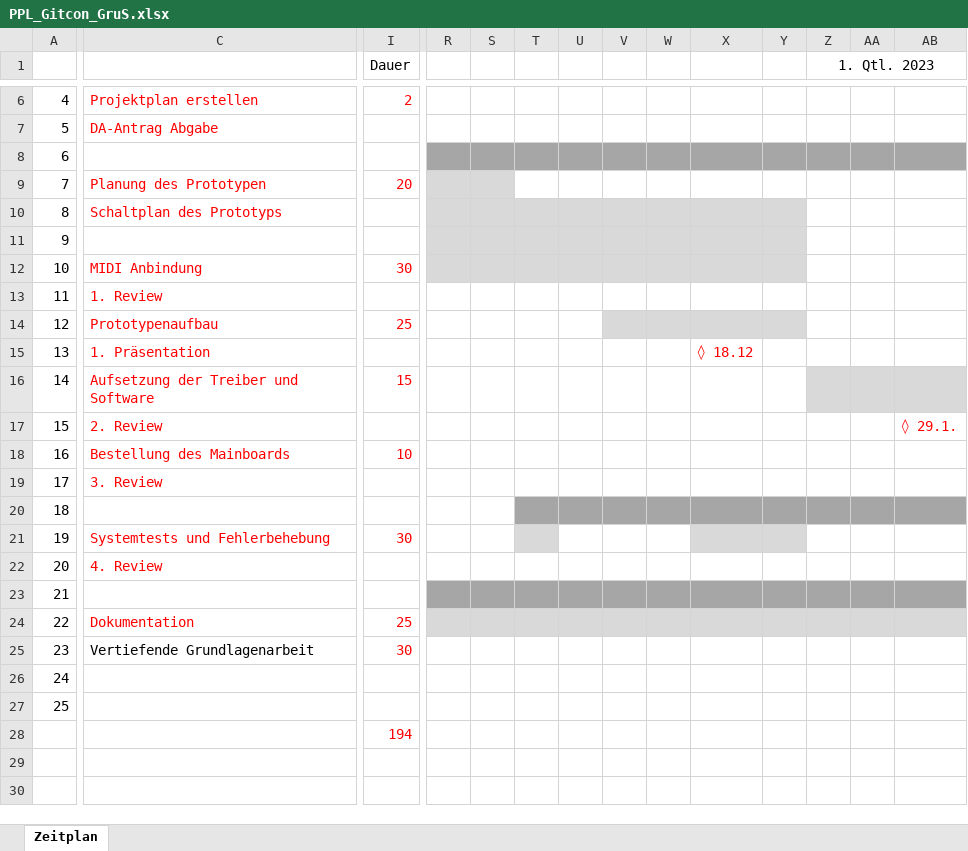
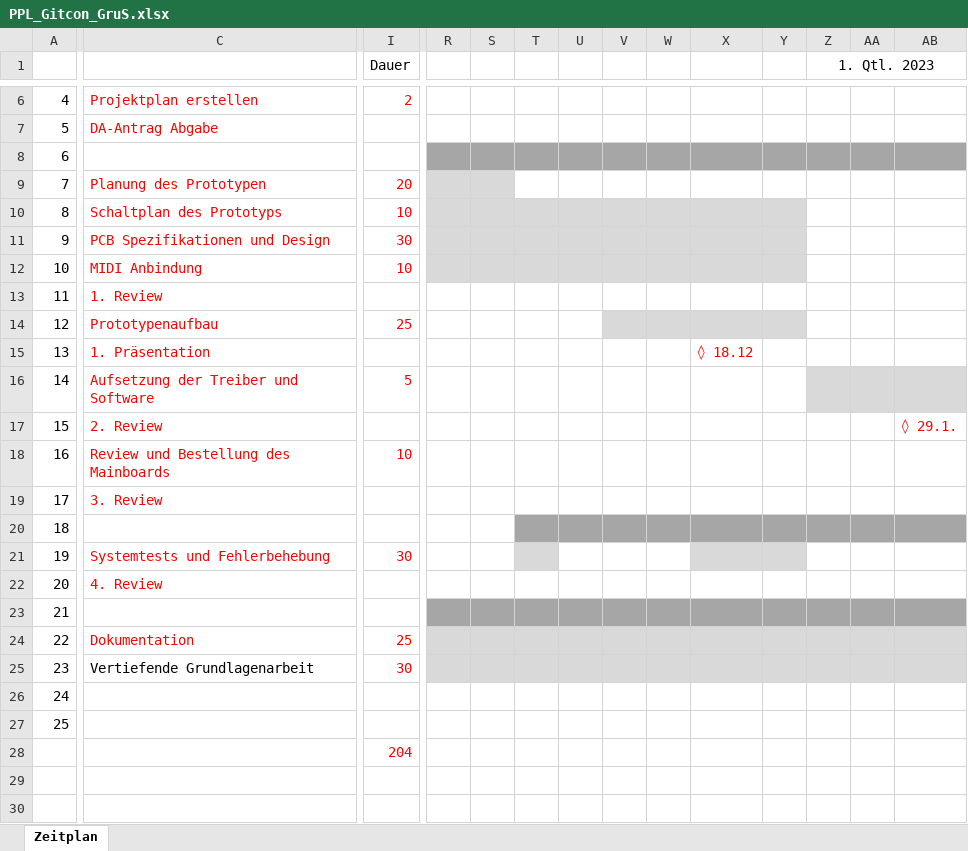
Before and after one commit to s-grundner/MTAP-MIDI-Guitar-Converter, an Excel workbook: documentation/PPL_Gitcon_GruS.xlsx, sheet Zeitplan, drawn as a sheet; only a part is shown, gaps mark what is left out; values as stored, in another font and other column widths than the file's, no borders; the diff covers the shown part only; the diff names each change by its address in the sheet, - before the commit and + after, or states it on an @@ line.

```diff
--- a/documentation/PPL_Gitcon_GruS.xlsx (sheet Zeitplan)
+++ b/documentation/PPL_Gitcon_GruS.xlsx (sheet Zeitplan)
-I10 (Dauer): (empty)
+I10 (Dauer): 10
-C11: (empty)
+C11: PCB Spezifikationen und Design
-I11 (Dauer): (empty)
+I11 (Dauer): 30
-I12 (Dauer): 30
+I12 (Dauer): 10
-I16 (Dauer): 15
+I16 (Dauer): 5
-C18: Bestellung des Mainboards
+C18: Review und Bestellung des Mainboards
-R25:AB25 fill: none
+R25:AB25 fill: #D9D9D9
-I28 (Dauer): 194
+I28 (Dauer): 204
```
Also changed, not shown: cell formats elsewhere in this sheet, 3 other files.
